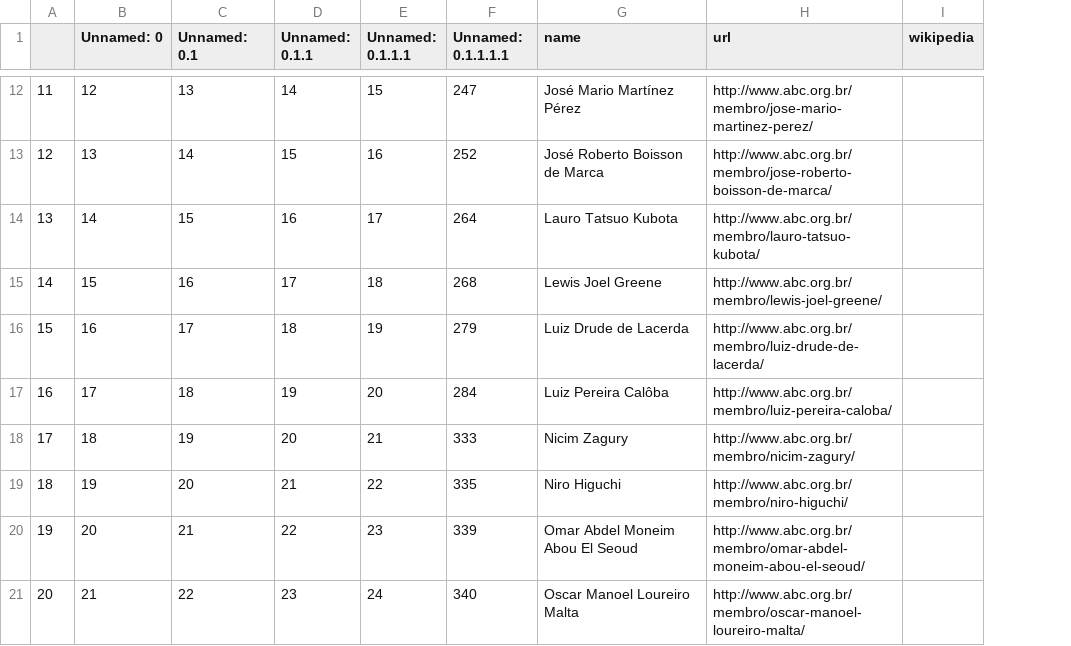
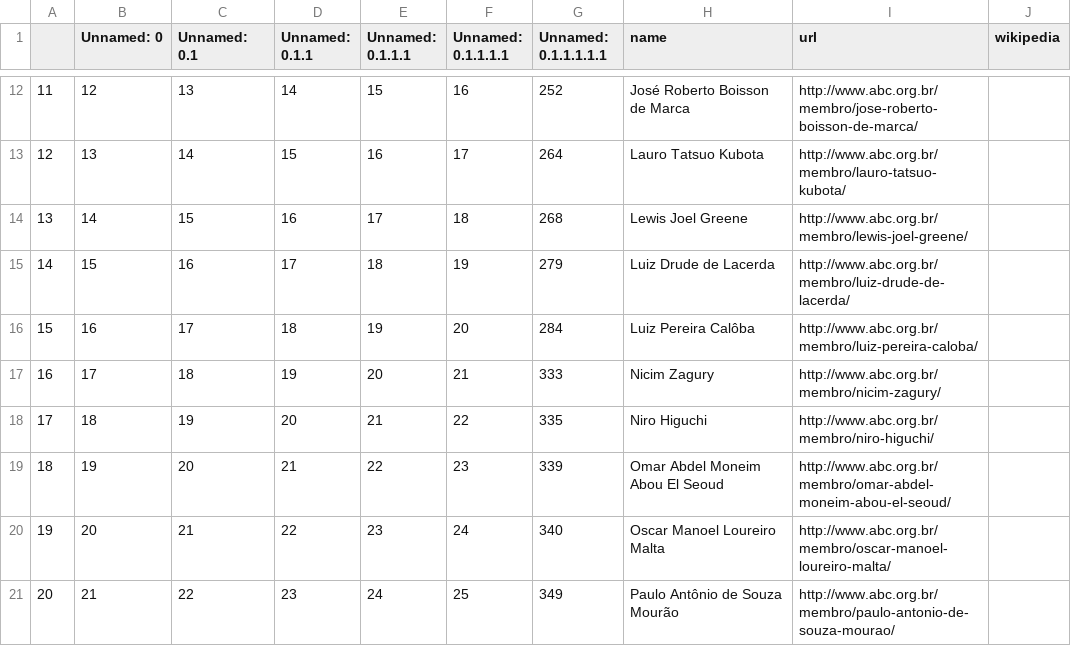
Before and after one commit to lubianat/wikiabc, a CSV file: to_create_comendador_men_06_01_2021.csv, drawn as a sheet; only a part is shown, gaps mark what is left out; addresses are those after the commit; the diff covers the shown part only; the diff names each change by its address in the sheet, - before the commit and + after, or states it on an @@ line.

```diff
--- a/to_create_comendador_men_06_01_2021.csv
+++ b/to_create_comendador_men_06_01_2021.csv
+column F (Unnamed: 0.1.1.1.1), rows 12-21: 16 | 17 | 18 | 19 | 20 | 21 | 22 | 23 | 24 | 25
-G1: Unnamed: 0.1.1.1.1
+G1: Unnamed: 0.1.1.1.1.1
-G12 (Unnamed: 0.1.1.1.1.1): 247
+G12 (Unnamed: 0.1.1.1.1.1): 252
-H12 (name): José Mario Martínez Pérez
+H12 (name): José Roberto Boisson de Marca
-I12 (url): http://www.abc.org.br/membro/jose-mario-martinez-perez/
+I12 (url): http://www.abc.org.br/membro/jose-roberto-boisson-de-marca/
-G13 (Unnamed: 0.1.1.1.1.1): 252
+G13 (Unnamed: 0.1.1.1.1.1): 264
-H13 (name): José Roberto Boisson de Marca
+H13 (name): Lauro Tatsuo Kubota
-I13 (url): http://www.abc.org.br/membro/jose-roberto-boisson-de-marca/
+I13 (url): http://www.abc.org.br/membro/lauro-tatsuo-kubota/
-G14 (Unnamed: 0.1.1.1.1.1): 264
+G14 (Unnamed: 0.1.1.1.1.1): 268
-H14 (name): Lauro Tatsuo Kubota
+H14 (name): Lewis Joel Greene
-I14 (url): http://www.abc.org.br/membro/lauro-tatsuo-kubota/
+I14 (url): http://www.abc.org.br/membro/lewis-joel-greene/
-G15 (Unnamed: 0.1.1.1.1.1): 268
+G15 (Unnamed: 0.1.1.1.1.1): 279
-H15 (name): Lewis Joel Greene
+H15 (name): Luiz Drude de Lacerda
-I15 (url): http://www.abc.org.br/membro/lewis-joel-greene/
+I15 (url): http://www.abc.org.br/membro/luiz-drude-de-lacerda/
-G16 (Unnamed: 0.1.1.1.1.1): 279
+G16 (Unnamed: 0.1.1.1.1.1): 284
-H16 (name): Luiz Drude de Lacerda
+H16 (name): Luiz Pereira Calôba
-I16 (url): http://www.abc.org.br/membro/luiz-drude-de-lacerda/
+I16 (url): http://www.abc.org.br/membro/luiz-pereira-caloba/
-G17 (Unnamed: 0.1.1.1.1.1): 284
+G17 (Unnamed: 0.1.1.1.1.1): 333
-H17 (name): Luiz Pereira Calôba
+H17 (name): Nicim Zagury
-I17 (url): http://www.abc.org.br/membro/luiz-pereira-caloba/
+I17 (url): http://www.abc.org.br/membro/nicim-zagury/
-G18 (Unnamed: 0.1.1.1.1.1): 333
+G18 (Unnamed: 0.1.1.1.1.1): 335
-H18 (name): Nicim Zagury
+H18 (name): Niro Higuchi
-I18 (url): http://www.abc.org.br/membro/nicim-zagury/
+I18 (url): http://www.abc.org.br/membro/niro-higuchi/
-G19 (Unnamed: 0.1.1.1.1.1): 335
+G19 (Unnamed: 0.1.1.1.1.1): 339
-H19 (name): Niro Higuchi
+H19 (name): Omar Abdel Moneim Abou El Seoud
-I19 (url): http://www.abc.org.br/membro/niro-higuchi/
+I19 (url): http://www.abc.org.br/membro/omar-abdel-moneim-abou-el-seoud/
-G20 (Unnamed: 0.1.1.1.1.1): 339
+G20 (Unnamed: 0.1.1.1.1.1): 340
-H20 (name): Omar Abdel Moneim Abou El Seoud
+H20 (name): Oscar Manoel Loureiro Malta
-I20 (url): http://www.abc.org.br/membro/omar-abdel-moneim-abou-el-seoud/
+I20 (url): http://www.abc.org.br/membro/oscar-manoel-loureiro-malta/
-G21 (Unnamed: 0.1.1.1.1.1): 340
+G21 (Unnamed: 0.1.1.1.1.1): 349
-H21 (name): Oscar Manoel Loureiro Malta
+H21 (name): Paulo Antônio de Souza Mourão
-I21 (url): http://www.abc.org.br/membro/oscar-manoel-loureiro-malta/
+I21 (url): http://www.abc.org.br/membro/paulo-antonio-de-souza-mourao/
```
Also changed, not shown: 1 removed row and 60 edited cells elsewhere in this file, 1 other file.
